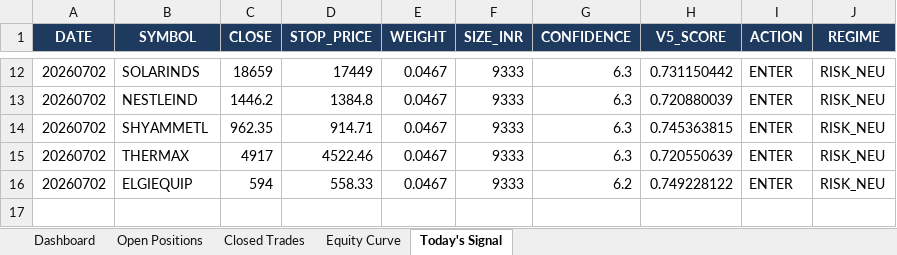
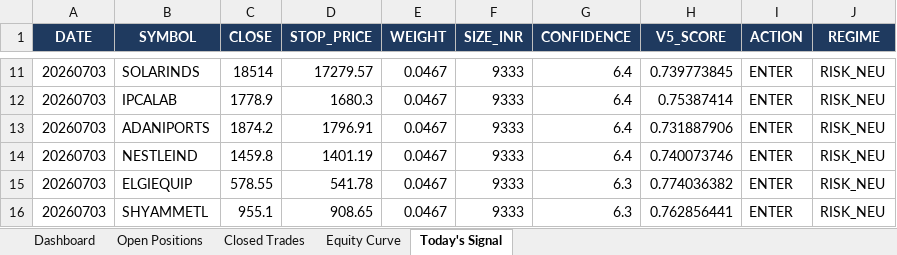
Before and after one commit to shubhamkrpal3-web/v5-stockpicker, an Excel workbook: V5_Live_Tracker.xlsx, sheet Today's Signal, drawn as a sheet; only a part is shown, gaps mark what is left out; values as stored, in another font and other column widths than the file's, no borders; removed rows and columns are numbered as before the commit, all else as after; the diff covers the shown part only; the diff names each change by its address in the sheet, - before the commit and + after, or states it on an @@ line.

```diff
--- a/V5_Live_Tracker.xlsx (sheet Today's Signal)
+++ b/V5_Live_Tracker.xlsx (sheet Today's Signal)
-A11 (DATE): 20260702
+A11 (DATE): 20260703
-C11 (CLOSE): 18659
+C11 (CLOSE): 18514
-D11 (STOP_PRICE): 17449
+D11 (STOP_PRICE): 17279.57
-G11 (CONFIDENCE): 6.3
+G11 (CONFIDENCE): 6.4
-H11 (V5_SCORE): 0.731150442
+H11 (V5_SCORE): 0.739773845
+row 12: 20260703 | IPCALAB | 1778.9 | 1680.3 | 0.0467 | 9333 | 6.4 | 0.75387414 | ENTER | RISK_NEU
+row 13: 20260703 | ADANIPORTS | 1874.2 | 1796.91 | 0.0467 | 9333 | 6.4 | 0.731887906 | ENTER | RISK_NEU
-A14 (DATE): 20260702
+A14 (DATE): 20260703
-C14 (CLOSE): 1446.2
+C14 (CLOSE): 1459.8
-D14 (STOP_PRICE): 1384.8
+D14 (STOP_PRICE): 1401.19
-G14 (CONFIDENCE): 6.3
+G14 (CONFIDENCE): 6.4
-H14 (V5_SCORE): 0.720880039
+H14 (V5_SCORE): 0.740073746
+row 15: 20260703 | ELGIEQUIP | 578.55 | 541.78 | 0.0467 | 9333 | 6.3 | 0.774036382 | ENTER | RISK_NEU
-A16 (DATE): 20260702
+A16 (DATE): 20260703
-C16 (CLOSE): 962.35
+C16 (CLOSE): 955.1
-D16 (STOP_PRICE): 914.71
+D16 (STOP_PRICE): 908.65
-H16 (V5_SCORE): 0.745363815
+H16 (V5_SCORE): 0.762856441
-row 15: 20260702 | THERMAX | 4917 | 4522.46 | 0.0467 | 9333 | 6.3 | 0.720550639 | ENTER | RISK_NEU
-row 16: 20260702 | ELGIEQUIP | 594 | 558.33 | 0.0467 | 9333 | 6.2 | 0.749228122 | ENTER | RISK_NEU
```
Also changed, not shown: 5 added rows, 6 removed rows and 19 edited cells elsewhere in this sheet, sheet Open Positions, sheet Closed Trades, sheet Dashboard, sheet Equity Curve, 9 other files.
